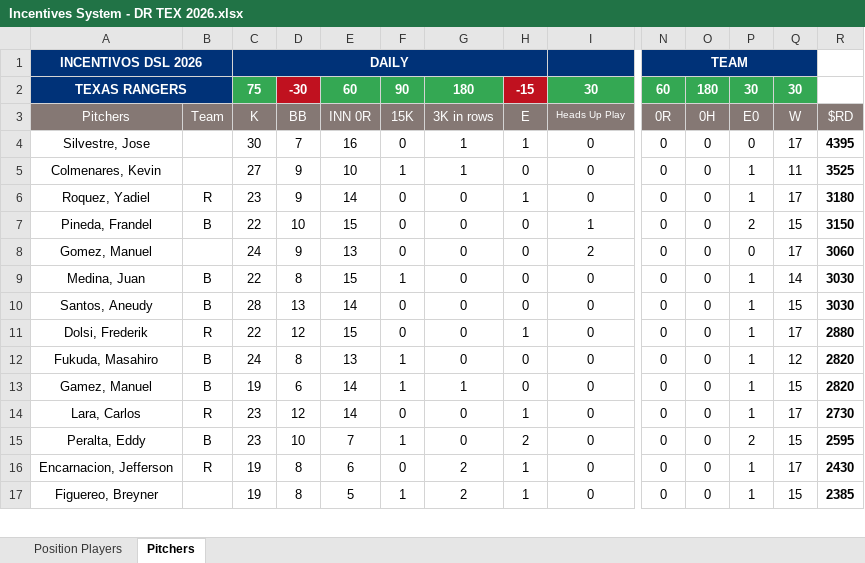
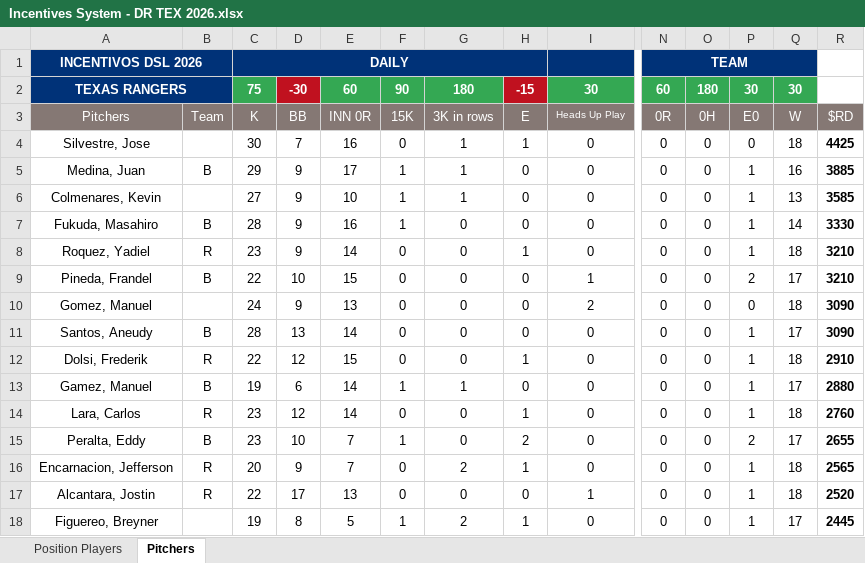
Before and after one commit to AlfredoGIIB/rangers-incentive-league, an Excel workbook: Incentives System - DR TEX 2026.xlsx, sheet Pitchers, drawn as a sheet; only a part is shown, gaps mark what is left out; values as stored, in another font and other column widths than the file's, no borders; charts and pictures and conditional formats not drawn; removed rows and columns are numbered as before the commit, all else as after; rows hold the shown columns only; the diff covers the shown part only; the diff names each change by its address in the sheet, - before the commit and + after, or states it on an @@ line.

```diff
--- a/Incentives System - DR TEX 2026.xlsx (sheet Pitchers)
+++ b/Incentives System - DR TEX 2026.xlsx (sheet Pitchers)
-Q4: 17
+Q4: 18
-R4: 4395
+R4: 4425
+row 5: Medina, Juan | B | 29 | 9 | 17 | 1 | 1 | 0 | 0 | 0 | 0 | 1 | 16 | 3885
-Q6: 11
+Q6: 13
-R6: 3525
+R6: 3585
+row 7: Fukuda, Masahiro | B | 28 | 9 | 16 | 1 | 0 | 0 | 0 | 0 | 0 | 1 | 14 | 3330
-Q8: 17
+Q8: 18
-R8: 3180
+R8: 3210
-Q9: 15
+Q9: 17
-R9: 3150
+R9: 3210
-Q10: 17
+Q10: 18
-R10: 3060
+R10: 3090
-row 9: Medina, Juan | B | 22 | 8 | 15 | 1 | 0 | 0 | 0 | 0 | 0 | 1 | 14 | 3030
-Q11: 15
+Q11: 17
-R11: 3030
+R11: 3090
-Q12: 17
+Q12: 18
-R12: 2880
+R12: 2910
-row 12: Fukuda, Masahiro | B | 24 | 8 | 13 | 1 | 0 | 0 | 0 | 0 | 0 | 1 | 12 | 2820
-Q13: 15
+Q13: 17
-R13: 2820
+R13: 2880
-Q14: 17
+Q14: 18
-R14: 2730
+R14: 2760
-Q15: 15
+Q15: 17
-R15: 2595
+R15: 2655
-C16: 19
+C16: 20
-D16: 8
+D16: 9
-E16: 6
+E16: 7
-Q16: 17
+Q16: 18
-R16: 2430
+R16: 2565
+row 17: Alcantara, Jostin | R | 22 | 17 | 13 | 0 | 0 | 0 | 1 | 0 | 0 | 1 | 18 | 2520
-Q18: 15
+Q18: 17
-R18: 2385
+R18: 2445
```
Also changed, not shown: 4 added rows, 5 removed rows, 53 edited cells and cell formats elsewhere in this sheet, sheet Position Players.
